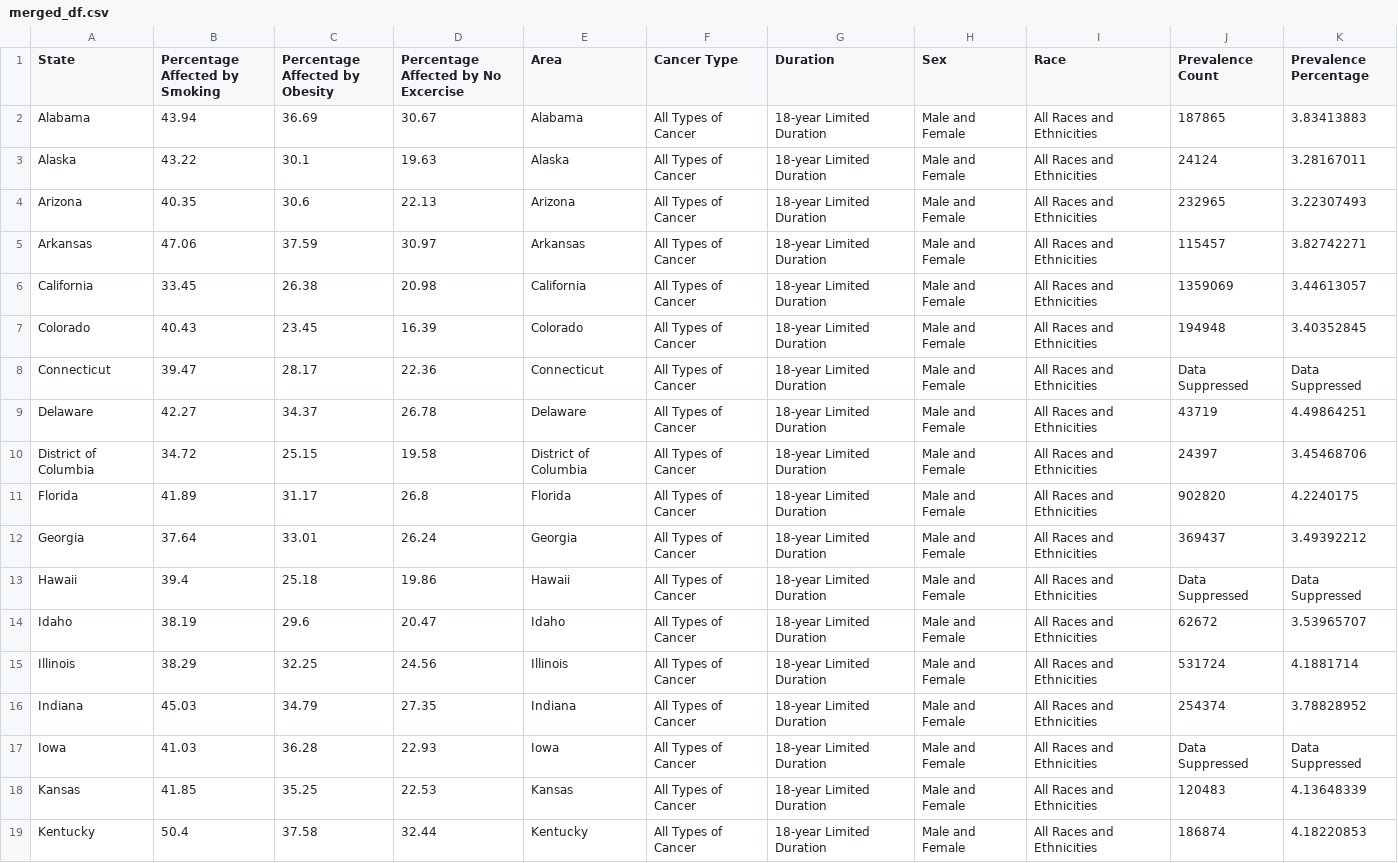
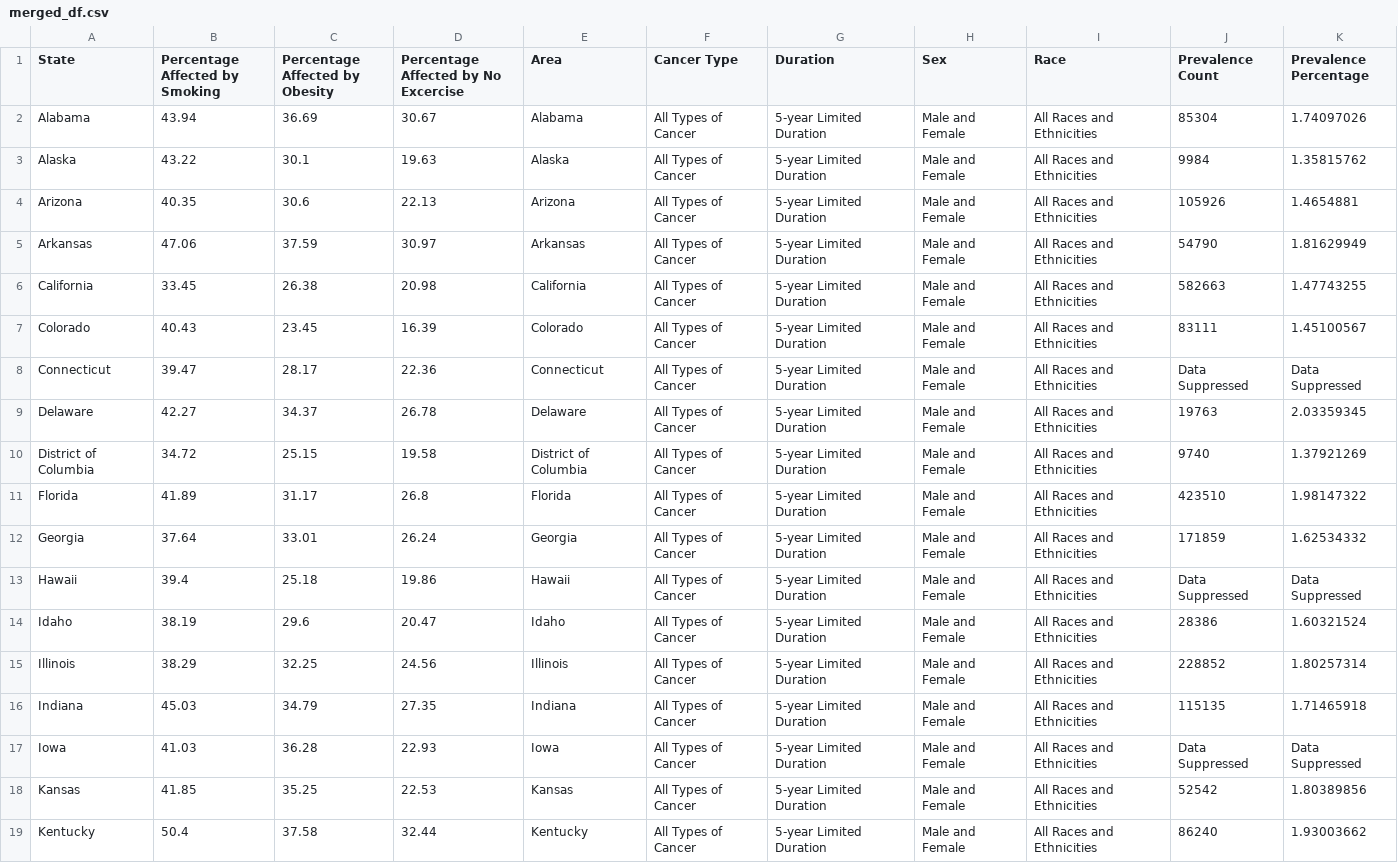
Before and after one commit to CODEGITCD/CD-DS-Final-Project, a CSV file: Data/merged_df.csv, drawn as a sheet; only a part is shown; the diff covers the shown part only.

Commit message:
Created lifestyle factors csv with NULL values

```diff
--- a/Data/merged_df.csv
+++ b/Data/merged_df.csv
@@ -1,19 +1,19 @@
 State,Percentage Affected by Smoking,Percentage Affected by Obesity,Percentage Affected by No Excercise,Area,Cancer Type,Duration,Sex,Race,Prevalence Count,Prevalence Percentage
-Alabama,43.94,36.69,30.67,Alabama,All Types of Cancer,18-year Limited Duration,Male and Female,All Races and Ethnicities,187865,3.83413883
-Alaska,43.22,30.1,19.63,Alaska,All Types of Cancer,18-year Limited Duration,Male and Female,All Races and Ethnicities,24124,3.28167011
-Arizona,40.35,30.6,22.13,Arizona,All Types of Cancer,18-year Limited Duration,Male and Female,All Races and Ethnicities,232965,3.22307493
-Arkansas,47.06,37.59,30.97,Arkansas,All Types of Cancer,18-year Limited Duration,Male and Female,All Races and Ethnicities,115457,3.82742271
-California,33.45,26.38,20.98,California,All Types of Cancer,18-year Limited Duration,Male and Female,All Races and Ethnicities,1359069,3.44613057
-Colorado,40.43,23.45,16.39,Colorado,All Types of Cancer,18-year Limited Duration,Male and Female,All Races and Ethnicities,194948,3.40352845
-Connecticut,39.47,28.17,22.36,Connecticut,All Types of Cancer,18-year Limited Duration,Male and Female,All Races and Ethnicities,Data Suppressed,Data Suppressed
-Delaware,42.27,34.37,26.78,Delaware,All Types of Cancer,18-year Limited Duration,Male and Female,All Races and Ethnicities,43719,4.49864251
-District of Columbia,34.72,25.15,19.58,District of Columbia,All Types of Cancer,18-year Limited Duration,Male and Female,All Races and Ethnicities,24397,3.45468706
-Florida,41.89,31.17,26.8,Florida,All Types of Cancer,18-year Limited Duration,Male and Female,All Races and Ethnicities,902820,4.2240175
-Georgia,37.64,33.01,26.24,Georgia,All Types of Cancer,18-year Limited Duration,Male and Female,All Races and Ethnicities,369437,3.49392212
-Hawaii,39.4,25.18,19.86,Hawaii,All Types of Cancer,18-year Limited Duration,Male and Female,All Races and Ethnicities,Data Suppressed,Data Suppressed
-Idaho,38.19,29.6,20.47,Idaho,All Types of Cancer,18-year Limited Duration,Male and Female,All Races and Ethnicities,62672,3.53965707
-Illinois,38.29,32.25,24.56,Illinois,All Types of Cancer,18-year Limited Duration,Male and Female,All Races and Ethnicities,531724,4.1881714
-Indiana,45.03,34.79,27.35,Indiana,All Types of Cancer,18-year Limited Duration,Male and Female,All Races and Ethnicities,254374,3.78828952
-Iowa,41.03,36.28,22.93,Iowa,All Types of Cancer,18-year Limited Duration,Male and Female,All Races and Ethnicities,Data Suppressed,Data Suppressed
-Kansas,41.85,35.25,22.53,Kansas,All Types of Cancer,18-year Limited Duration,Male and Female,All Races and Ethnicities,120483,4.13648339
-Kentucky,50.4,37.58,32.44,Kentucky,All Types of Cancer,18-year Limited Duration,Male and Female,All Races and Ethnicities,186874,4.18220853
+Alabama,43.94,36.69,30.67,Alabama,All Types of Cancer,5-year Limited Duration,Male and Female,All Races and Ethnicities,85304,1.74097026
+Alaska,43.22,30.1,19.63,Alaska,All Types of Cancer,5-year Limited Duration,Male and Female,All Races and Ethnicities,9984,1.35815762
+Arizona,40.35,30.6,22.13,Arizona,All Types of Cancer,5-year Limited Duration,Male and Female,All Races and Ethnicities,105926,1.4654881
+Arkansas,47.06,37.59,30.97,Arkansas,All Types of Cancer,5-year Limited Duration,Male and Female,All Races and Ethnicities,54790,1.81629949
+California,33.45,26.38,20.98,California,All Types of Cancer,5-year Limited Duration,Male and Female,All Races and Ethnicities,582663,1.47743255
+Colorado,40.43,23.45,16.39,Colorado,All Types of Cancer,5-year Limited Duration,Male and Female,All Races and Ethnicities,83111,1.45100567
+Connecticut,39.47,28.17,22.36,Connecticut,All Types of Cancer,5-year Limited Duration,Male and Female,All Races and Ethnicities,Data Suppressed,Data Suppressed
+Delaware,42.27,34.37,26.78,Delaware,All Types of Cancer,5-year Limited Duration,Male and Female,All Races and Ethnicities,19763,2.03359345
+District of Columbia,34.72,25.15,19.58,District of Columbia,All Types of Cancer,5-year Limited Duration,Male and Female,All Races and Ethnicities,9740,1.37921269
+Florida,41.89,31.17,26.8,Florida,All Types of Cancer,5-year Limited Duration,Male and Female,All Races and Ethnicities,423510,1.98147322
+Georgia,37.64,33.01,26.24,Georgia,All Types of Cancer,5-year Limited Duration,Male and Female,All Races and Ethnicities,171859,1.62534332
+Hawaii,39.4,25.18,19.86,Hawaii,All Types of Cancer,5-year Limited Duration,Male and Female,All Races and Ethnicities,Data Suppressed,Data Suppressed
+Idaho,38.19,29.6,20.47,Idaho,All Types of Cancer,5-year Limited Duration,Male and Female,All Races and Ethnicities,28386,1.60321524
+Illinois,38.29,32.25,24.56,Illinois,All Types of Cancer,5-year Limited Duration,Male and Female,All Races and Ethnicities,228852,1.80257314
+Indiana,45.03,34.79,27.35,Indiana,All Types of Cancer,5-year Limited Duration,Male and Female,All Races and Ethnicities,115135,1.71465918
+Iowa,41.03,36.28,22.93,Iowa,All Types of Cancer,5-year Limited Duration,Male and Female,All Races and Ethnicities,Data Suppressed,Data Suppressed
+Kansas,41.85,35.25,22.53,Kansas,All Types of Cancer,5-year Limited Duration,Male and Female,All Races and Ethnicities,52542,1.80389856
+Kentucky,50.4,37.58,32.44,Kentucky,All Types of Cancer,5-year Limited Duration,Male and Female,All Races and Ethnicities,86240,1.93003662
```
Also changed, not shown: 87 edited cells elsewhere in this file, 3 other files.
